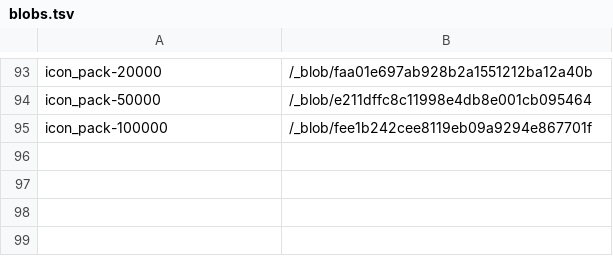
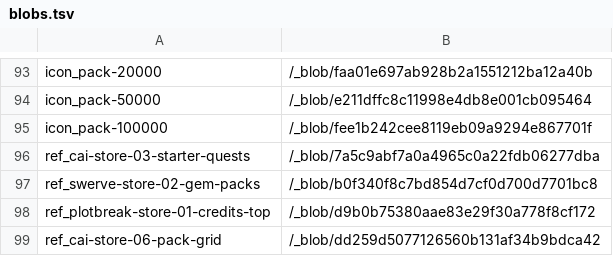
Before and after one commit to Malik1234567891011/Plotbreak, a TSV file: docs/design-v3/board/blobs.tsv, drawn as a sheet; only a part is shown, gaps mark what is left out.

```diff
--- a/docs/design-v3/board/blobs.tsv
+++ b/docs/design-v3/board/blobs.tsv
@@ -95 +95,5 @@ icon_pack-50000	/_blob/e211dffc8c11998e4db8e001cb095464
 icon_pack-100000	/_blob/fee1b242cee8119eb09a9294e867701f
+ref_cai-store-03-starter-quests	/_blob/7a5c9abf7a0a4965c0a22fdb06277dba
+ref_swerve-store-02-gem-packs	/_blob/b0f340f8c7bd854d7cf0d700d7701bc8
+ref_plotbreak-store-01-credits-top	/_blob/d9b0b75380aae83e29f30a778f8cf172
+ref_cai-store-06-pack-grid	/_blob/dd259d5077126560b131af34b9bdca42
```
Also changed, not shown: 4 other files.
